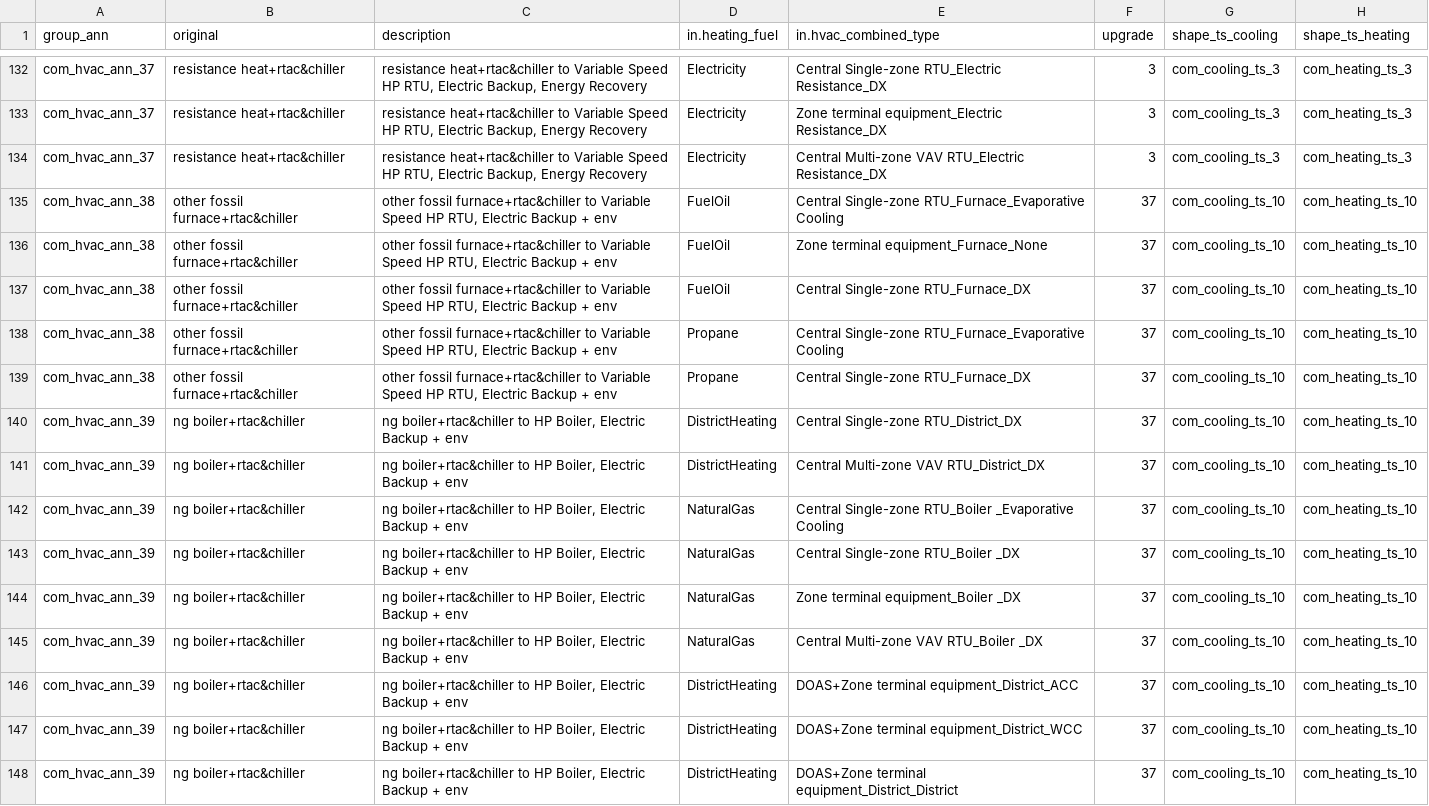
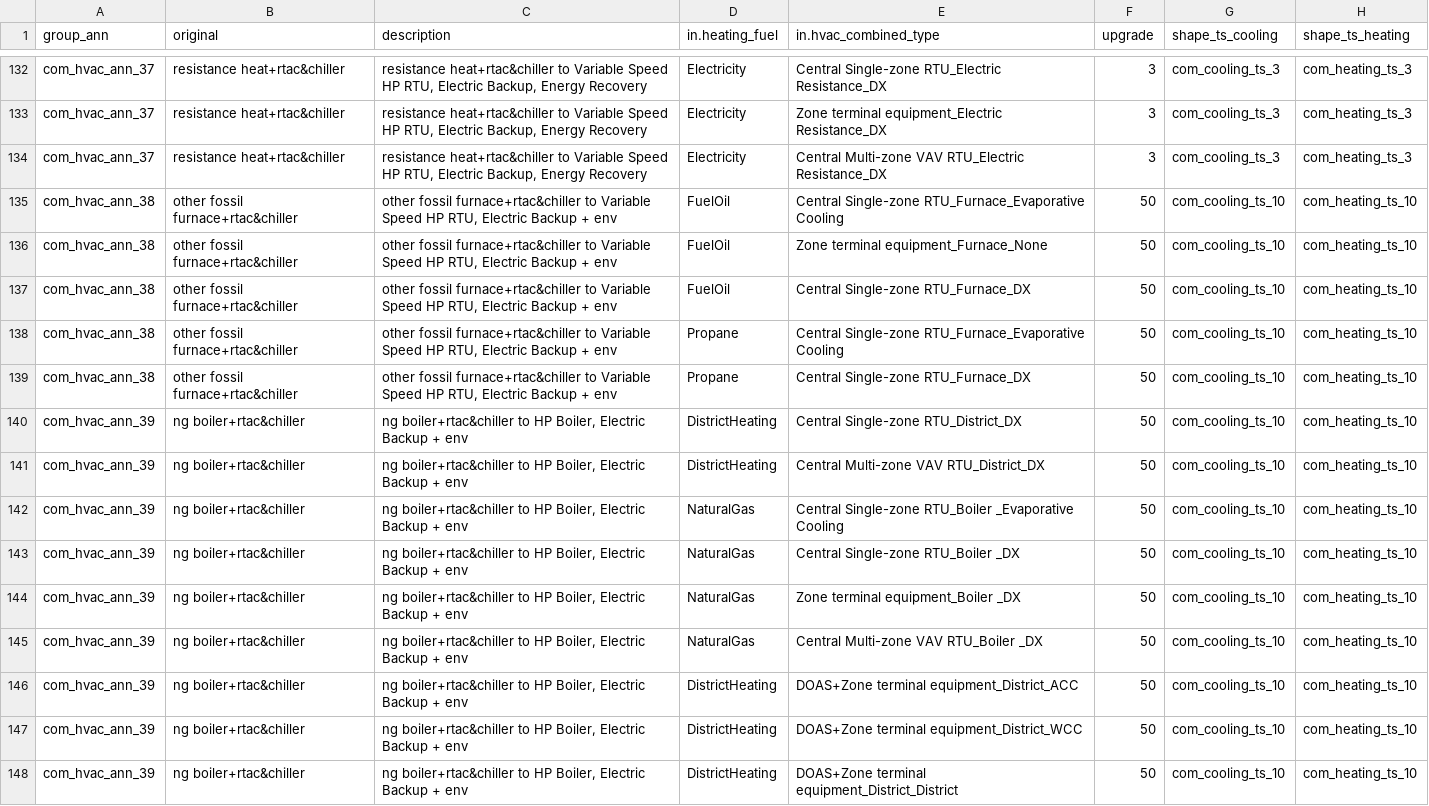
Before and after one commit to handichan/BSS-Workflow, a TSV file: map_eu/com_ann_hvac.tsv, drawn as a sheet; only a part is shown, gaps mark what is left out; the diff covers the shown part only.

Commit message:
Update upgrade numbers to ComStock 2025.1

```diff
--- a/map_eu/com_ann_hvac.tsv
+++ b/map_eu/com_ann_hvac.tsv
@@ -135,14 +135,14 @@ com_hvac_ann_37	resistance heat+rtac&chiller	resistance heat+rtac&chiller to Var
-com_hvac_ann_38	other fossil furnace+rtac&chiller	other fossil furnace+rtac&chiller to Variable Speed HP RTU, Electric Backup + env	FuelOil	Central Single-zone RTU_Furnace_Evaporative Cooling	37	com_cooling_ts_10	com_heating_ts_10
-com_hvac_ann_38	other fossil furnace+rtac&chiller	other fossil furnace+rtac&chiller to Variable Speed HP RTU, Electric Backup + env	FuelOil	Zone terminal equipment_Furnace_None	37	com_cooling_ts_10	com_heating_ts_10
-com_hvac_ann_38	other fossil furnace+rtac&chiller	other fossil furnace+rtac&chiller to Variable Speed HP RTU, Electric Backup + env	FuelOil	Central Single-zone RTU_Furnace_DX	37	com_cooling_ts_10	com_heating_ts_10
-com_hvac_ann_38	other fossil furnace+rtac&chiller	other fossil furnace+rtac&chiller to Variable Speed HP RTU, Electric Backup + env	Propane	Central Single-zone RTU_Furnace_Evaporative Cooling	37	com_cooling_ts_10	com_heating_ts_10
-com_hvac_ann_38	other fossil furnace+rtac&chiller	other fossil furnace+rtac&chiller to Variable Speed HP RTU, Electric Backup + env	Propane	Central Single-zone RTU_Furnace_DX	37	com_cooling_ts_10	com_heating_ts_10
-com_hvac_ann_39	ng boiler+rtac&chiller	ng boiler+rtac&chiller to HP Boiler, Electric Backup + env	DistrictHeating	Central Single-zone RTU_District_DX	37	com_cooling_ts_10	com_heating_ts_10
-com_hvac_ann_39	ng boiler+rtac&chiller	ng boiler+rtac&chiller to HP Boiler, Electric Backup + env	DistrictHeating	Central Multi-zone VAV RTU_District_DX	37	com_cooling_ts_10	com_heating_ts_10
-com_hvac_ann_39	ng boiler+rtac&chiller	ng boiler+rtac&chiller to HP Boiler, Electric Backup + env	NaturalGas	Central Single-zone RTU_Boiler _Evaporative Cooling	37	com_cooling_ts_10	com_heating_ts_10
-com_hvac_ann_39	ng boiler+rtac&chiller	ng boiler+rtac&chiller to HP Boiler, Electric Backup + env	NaturalGas	Central Single-zone RTU_Boiler _DX	37	com_cooling_ts_10	com_heating_ts_10
-com_hvac_ann_39	ng boiler+rtac&chiller	ng boiler+rtac&chiller to HP Boiler, Electric Backup + env	NaturalGas	Zone terminal equipment_Boiler _DX	37	com_cooling_ts_10	com_heating_ts_10
-com_hvac_ann_39	ng boiler+rtac&chiller	ng boiler+rtac&chiller to HP Boiler, Electric Backup + env	NaturalGas	Central Multi-zone VAV RTU_Boiler _DX	37	com_cooling_ts_10	com_heating_ts_10
-com_hvac_ann_39	ng boiler+rtac&chiller	ng boiler+rtac&chiller to HP Boiler, Electric Backup + env	DistrictHeating	DOAS+Zone terminal equipment_District_ACC	37	com_cooling_ts_10	com_heating_ts_10
-com_hvac_ann_39	ng boiler+rtac&chiller	ng boiler+rtac&chiller to HP Boiler, Electric Backup + env	DistrictHeating	DOAS+Zone terminal equipment_District_WCC	37	com_cooling_ts_10	com_heating_ts_10
-com_hvac_ann_39	ng boiler+rtac&chiller	ng boiler+rtac&chiller to HP Boiler, Electric Backup + env	DistrictHeating	DOAS+Zone terminal equipment_District_District	37	com_cooling_ts_10	com_heating_ts_10
+com_hvac_ann_38	other fossil furnace+rtac&chiller	"other fossil furnace+rtac&chiller to Variable Speed HP RTU, Electric Backup + env"	FuelOil	Central Single-zone RTU_Furnace_Evaporative Cooling	50	com_cooling_ts_10	com_heating_ts_10
+com_hvac_ann_38	other fossil furnace+rtac&chiller	"other fossil furnace+rtac&chiller to Variable Speed HP RTU, Electric Backup + env"	FuelOil	Zone terminal equipment_Furnace_None	50	com_cooling_ts_10	com_heating_ts_10
+com_hvac_ann_38	other fossil furnace+rtac&chiller	"other fossil furnace+rtac&chiller to Variable Speed HP RTU, Electric Backup + env"	FuelOil	Central Single-zone RTU_Furnace_DX	50	com_cooling_ts_10	com_heating_ts_10
+com_hvac_ann_38	other fossil furnace+rtac&chiller	"other fossil furnace+rtac&chiller to Variable Speed HP RTU, Electric Backup + env"	Propane	Central Single-zone RTU_Furnace_Evaporative Cooling	50	com_cooling_ts_10	com_heating_ts_10
+com_hvac_ann_38	other fossil furnace+rtac&chiller	"other fossil furnace+rtac&chiller to Variable Speed HP RTU, Electric Backup + env"	Propane	Central Single-zone RTU_Furnace_DX	50	com_cooling_ts_10	com_heating_ts_10
+com_hvac_ann_39	ng boiler+rtac&chiller	"ng boiler+rtac&chiller to HP Boiler, Electric Backup + env"	DistrictHeating	Central Single-zone RTU_District_DX	50	com_cooling_ts_10	com_heating_ts_10
+com_hvac_ann_39	ng boiler+rtac&chiller	"ng boiler+rtac&chiller to HP Boiler, Electric Backup + env"	DistrictHeating	Central Multi-zone VAV RTU_District_DX	50	com_cooling_ts_10	com_heating_ts_10
+com_hvac_ann_39	ng boiler+rtac&chiller	"ng boiler+rtac&chiller to HP Boiler, Electric Backup + env"	NaturalGas	Central Single-zone RTU_Boiler _Evaporative Cooling	50	com_cooling_ts_10	com_heating_ts_10
+com_hvac_ann_39	ng boiler+rtac&chiller	"ng boiler+rtac&chiller to HP Boiler, Electric Backup + env"	NaturalGas	Central Single-zone RTU_Boiler _DX	50	com_cooling_ts_10	com_heating_ts_10
+com_hvac_ann_39	ng boiler+rtac&chiller	"ng boiler+rtac&chiller to HP Boiler, Electric Backup + env"	NaturalGas	Zone terminal equipment_Boiler _DX	50	com_cooling_ts_10	com_heating_ts_10
+com_hvac_ann_39	ng boiler+rtac&chiller	"ng boiler+rtac&chiller to HP Boiler, Electric Backup + env"	NaturalGas	Central Multi-zone VAV RTU_Boiler _DX	50	com_cooling_ts_10	com_heating_ts_10
+com_hvac_ann_39	ng boiler+rtac&chiller	"ng boiler+rtac&chiller to HP Boiler, Electric Backup + env"	DistrictHeating	DOAS+Zone terminal equipment_District_ACC	50	com_cooling_ts_10	com_heating_ts_10
+com_hvac_ann_39	ng boiler+rtac&chiller	"ng boiler+rtac&chiller to HP Boiler, Electric Backup + env"	DistrictHeating	DOAS+Zone terminal equipment_District_WCC	50	com_cooling_ts_10	com_heating_ts_10
+com_hvac_ann_39	ng boiler+rtac&chiller	"ng boiler+rtac&chiller to HP Boiler, Electric Backup + env"	DistrictHeating	DOAS+Zone terminal equipment_District_District	50	com_cooling_ts_10	com_heating_ts_10
```
Also changed, not shown: 50 edited cells elsewhere in this file, map_eu/com_ts_cooling.tsv, map_eu/com_ts_heating.tsv, 1 other file.
